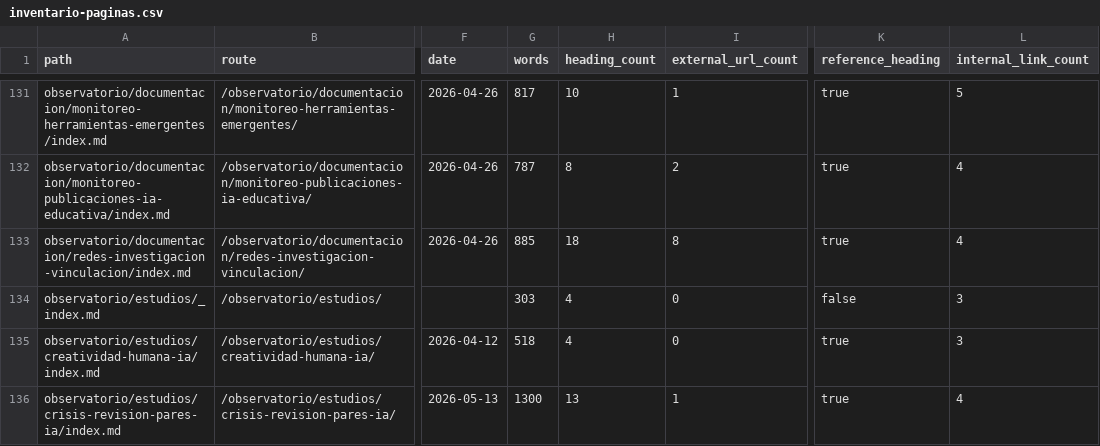
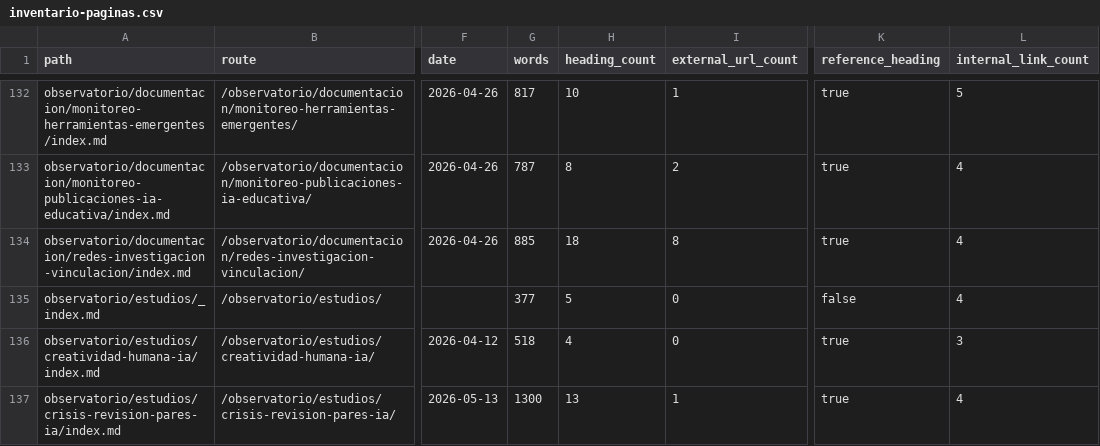
Before and after one commit to arqueon/aprendizaje-ia, a CSV file: docs/editorial/inventarios/2026-08-23-hugo/inventario-paginas.csv, drawn as a sheet; only a part is shown, gaps mark what is left out; addresses are those after the commit; the diff covers the shown part only; the diff names each change by its address in the sheet, - before the commit and + after, or states it on an @@ line.

```diff
--- a/docs/editorial/inventarios/2026-08-23-hugo/inventario-paginas.csv
+++ b/docs/editorial/inventarios/2026-08-23-hugo/inventario-paginas.csv
-G135 (words): 303
+G135 (words): 377
-H135 (heading_count): 4
+H135 (heading_count): 5
-L135 (internal_link_count): 3
+L135 (internal_link_count): 4
```
Also changed, not shown: 2 added rows and 11 edited cells elsewhere in this file, docs/editorial/inventarios/2026-08-23-contexto/cola-contexto.csv, 5 other files.
